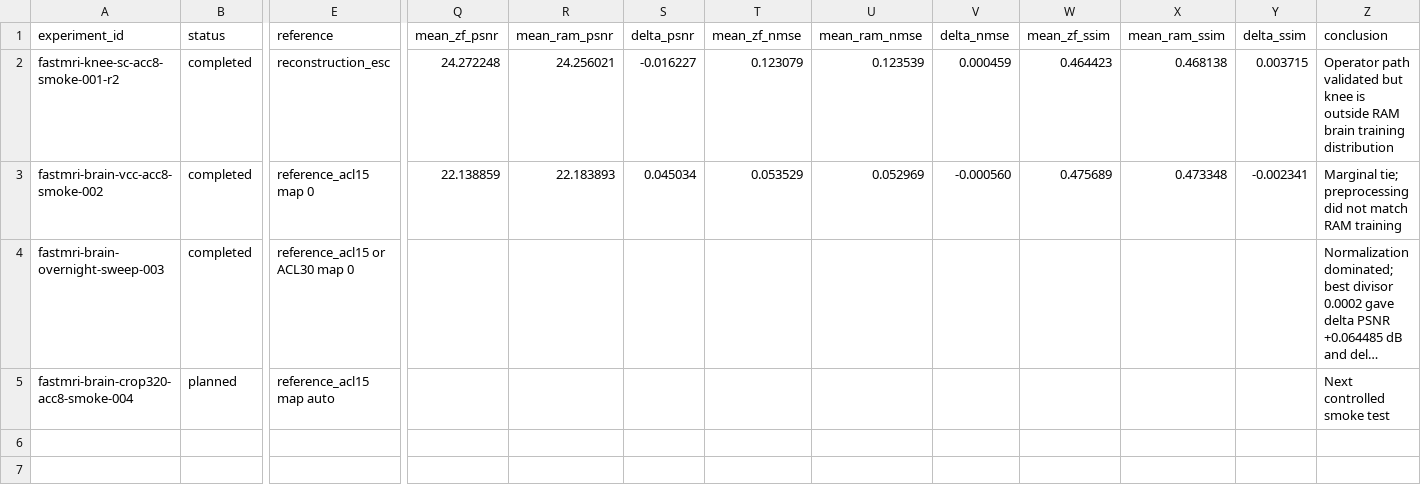
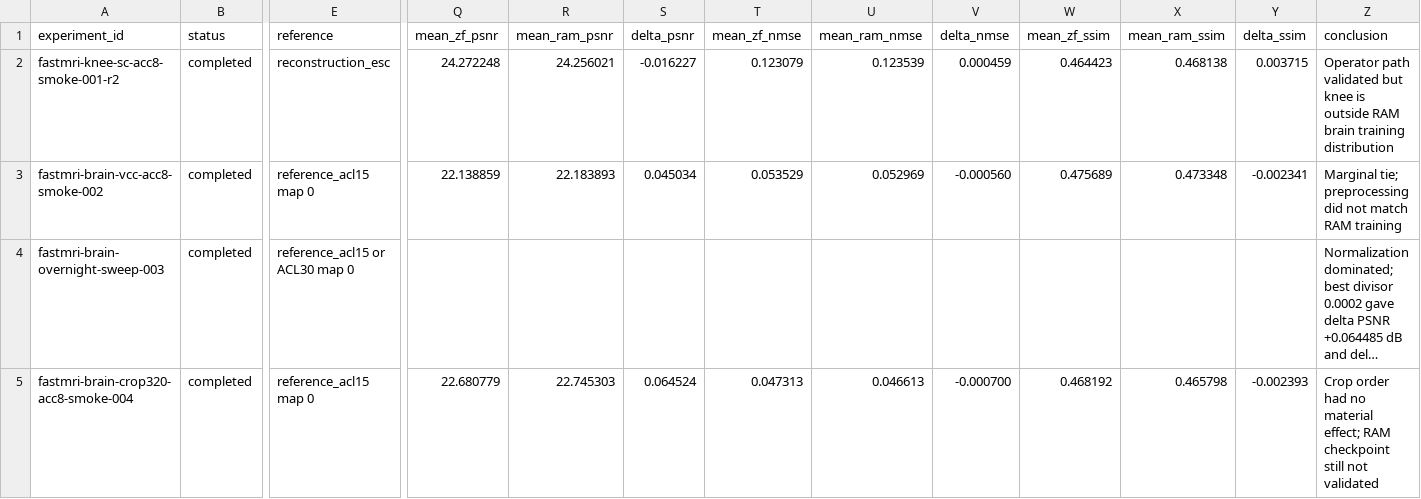
Before and after one commit to ZHONGYUzu/ram, a CSV file: fastMRI_experiment_results.csv, drawn as a sheet; only a part is shown, gaps mark what is left out; long unchanged cells end in …; the diff names each change by its address in the sheet, - before the commit and + after, or states it on an @@ line.

Commit message:
Record cropped fastMRI brain smoke result

```diff
--- a/fastMRI_experiment_results.csv
+++ b/fastMRI_experiment_results.csv
-B5 (status): planned
+B5 (status): completed
-E5 (reference): reference_acl15 map auto
+E5 (reference): reference_acl15 map 0
-Q5 (mean_zf_psnr): (empty)
+Q5 (mean_zf_psnr): 22.680779
-R5 (mean_ram_psnr): (empty)
+R5 (mean_ram_psnr): 22.745303
-S5 (delta_psnr): (empty)
+S5 (delta_psnr): 0.064524
-T5 (mean_zf_nmse): (empty)
+T5 (mean_zf_nmse): 0.047313
-U5 (mean_ram_nmse): (empty)
+U5 (mean_ram_nmse): 0.046613
-V5 (delta_nmse): (empty)
+V5 (delta_nmse): -0.000700
-W5 (mean_zf_ssim): (empty)
+W5 (mean_zf_ssim): 0.468192
-X5 (mean_ram_ssim): (empty)
+X5 (mean_ram_ssim): 0.465798
-Y5 (delta_ssim): (empty)
+Y5 (delta_ssim): -0.002393
-Z5 (conclusion): Next controlled smoke test
+Z5 (conclusion): Crop order had no material effect; RAM checkpoint still not validated
```
Also changed, not shown: 1 other file.
